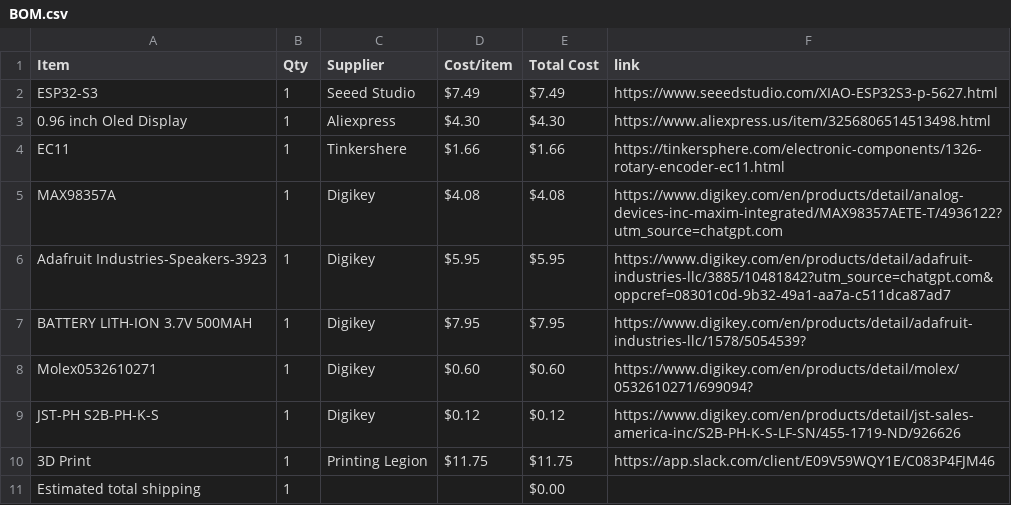
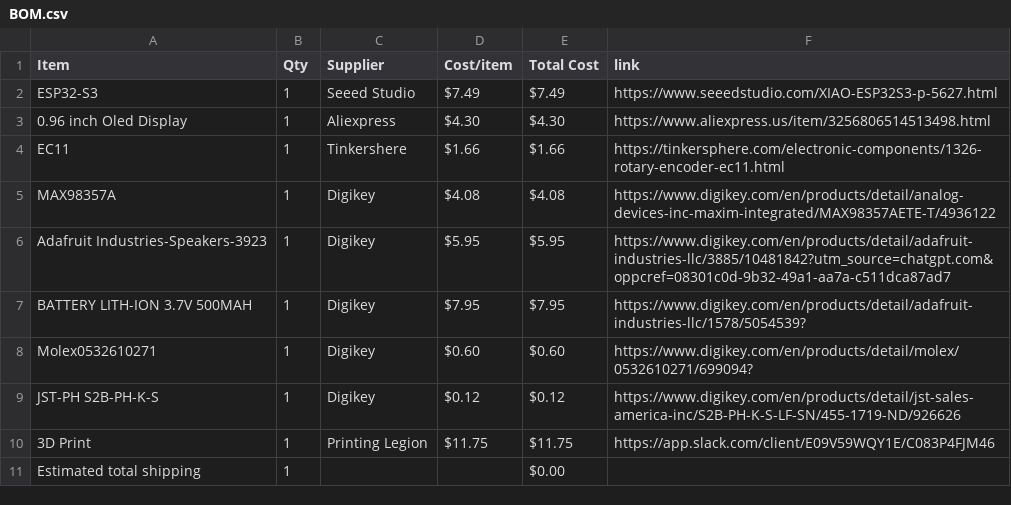
Before and after one commit to ye8um/Chordial, a CSV file: BOM.csv, drawn as a sheet.

Commit message:
Sync Chordial from Half Life

```diff
--- a/BOM.csv
+++ b/BOM.csv
@@ -4,3 +4,3 @@ ESP32-S3,1,Seeed Studio,$7.49,$7.49,https://www.seeedstudio.com/XIAO-ESP32S3-p-5
 EC11,1,Tinkershere,$1.66,$1.66,https://tinkersphere.com/electronic-components/1326-rotary-encoder-ec11.html
-MAX98357A,1,Digikey,$4.08,$4.08,https://www.digikey.com/en/products/detail/analog-devices-inc-maxim-integrated/MAX98357AETE-T/4936122?utm_source=chatgpt.com
+MAX98357A,1,Digikey,$4.08,$4.08,https://www.digikey.com/en/products/detail/analog-devices-inc-maxim-integrated/MAX98357AETE-T/4936122
 Adafruit Industries-Speakers-3923,1,Digikey,$5.95,$5.95,https://www.digikey.com/en/products/detail/adafruit-industries-llc/3885/10481842?utm_source=chatgpt.com&oppcref=08301c0d-9b32-49a1-aa7a-c511dca87ad7
```
